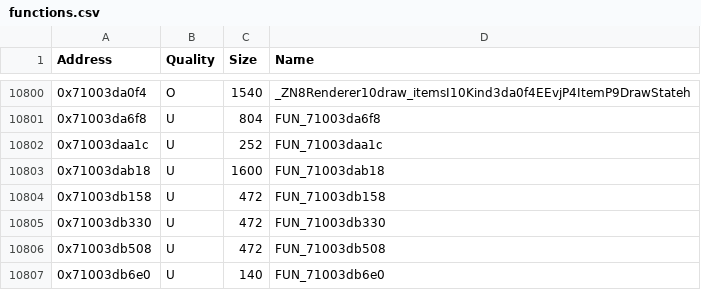
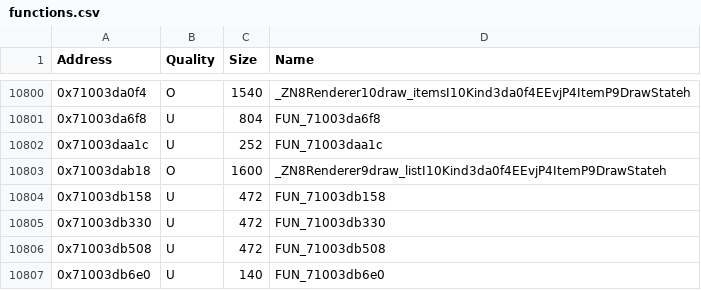
Before and after one commit to MusohSlop/HWDE-decomp, a CSV file: data/functions.csv, drawn as a sheet; only a part is shown, gaps mark what is left out.

```diff
--- a/data/functions.csv
+++ b/data/functions.csv
@@ -10802,3 +10802,3 @@ Address,Quality,Size,Name
 0x71003daa1c,U,252,FUN_71003daa1c
-0x71003dab18,U,1600,FUN_71003dab18
+0x71003dab18,O,1600,_ZN8Renderer9draw_listI10Kind3da0f4EEvjP4ItemP9DrawStateh
 0x71003db158,U,472,FUN_71003db158
```
Also changed, not shown: 5 other files.
